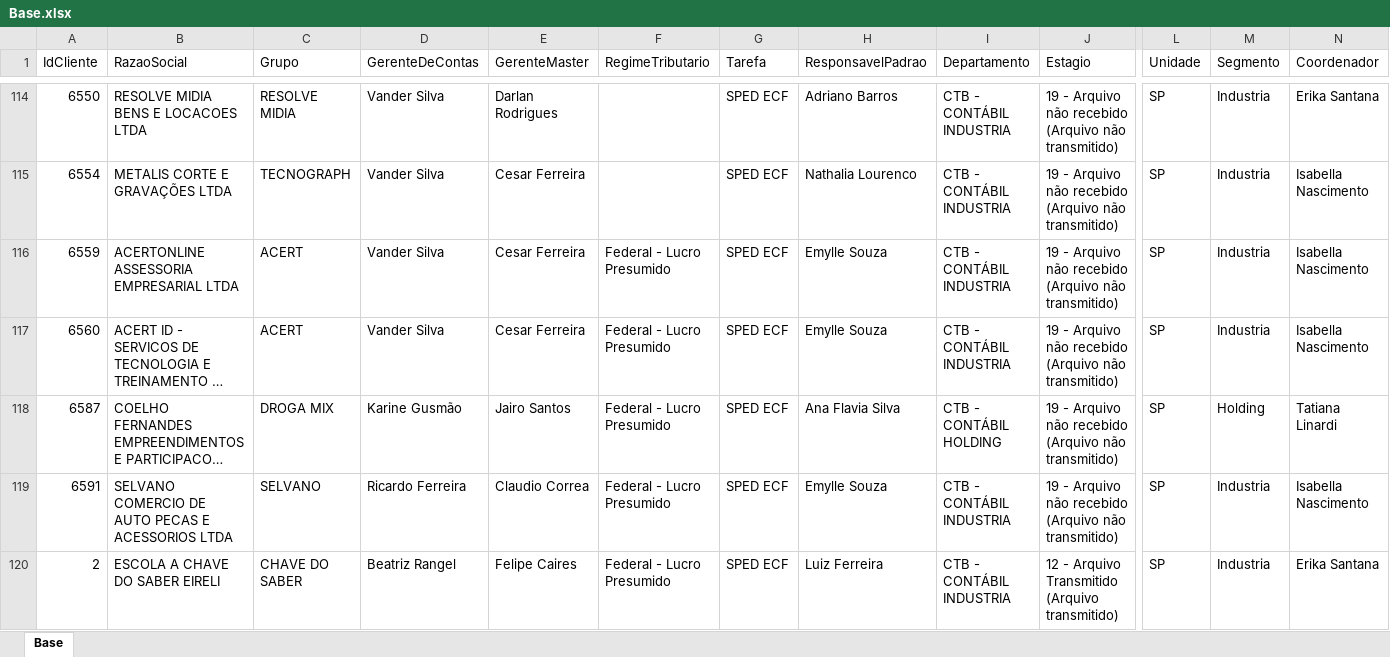
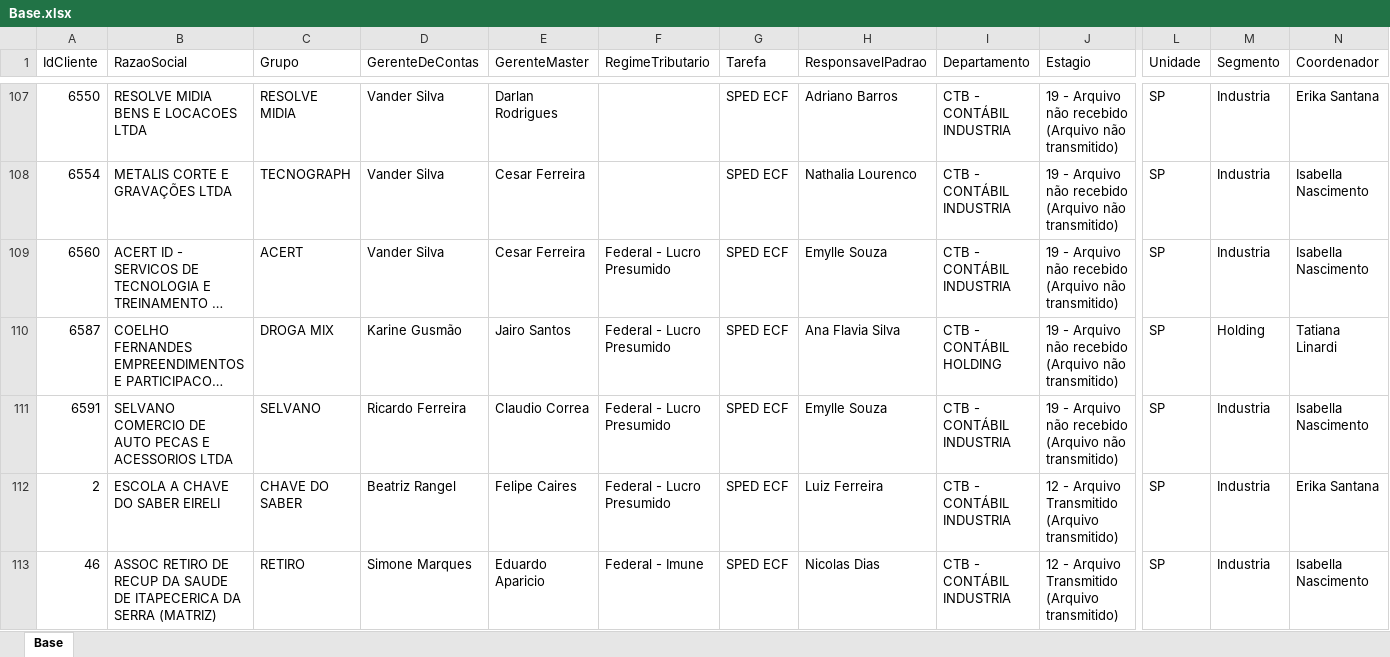
Before and after one commit to Controladoria-MG/Controle-de-SPED, an Excel workbook: data/base_formatada/Base.xlsx, sheet Base, drawn as a sheet; only a part is shown, gaps mark what is left out; the shorter side is filled out with more unchanged rows; long unchanged cells end in …; values as stored, in another font and other column widths than the file's, no borders; removed rows and columns are numbered as before the commit, all else as after; rows hold the shown columns only; the diff covers the shown part only; the diff names each change by its address in the sheet, - before the commit and + after, or states it on an @@ line.

```diff
--- a/data/base_formatada/Base.xlsx (sheet Base)
+++ b/data/base_formatada/Base.xlsx (sheet Base)
-row 116: 6559 | ACERTONLINE ASSESSORIA EMPRESARIAL LTDA | ACERT | Vander Silva | Cesar Ferreira | Federal - Lucro Presumido | SPED ECF | Emylle Souza | CTB - CONTÁBIL INDUSTRIA | 19 - Arquivo não recebido (Arquivo não transmitido) | SP | Industria | Isabella Nascimento
```
Also changed, not shown: 8 added rows and 7 removed rows elsewhere in this sheet.
